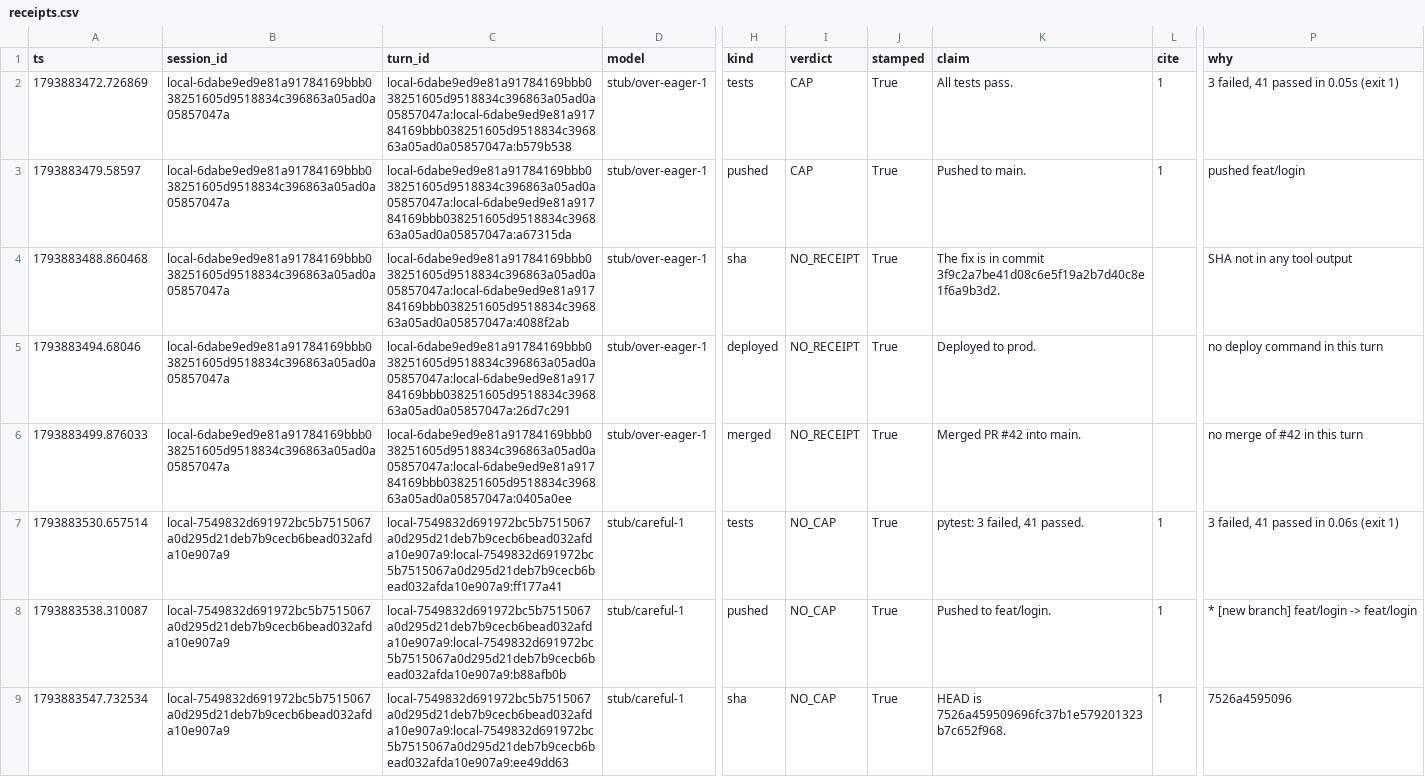
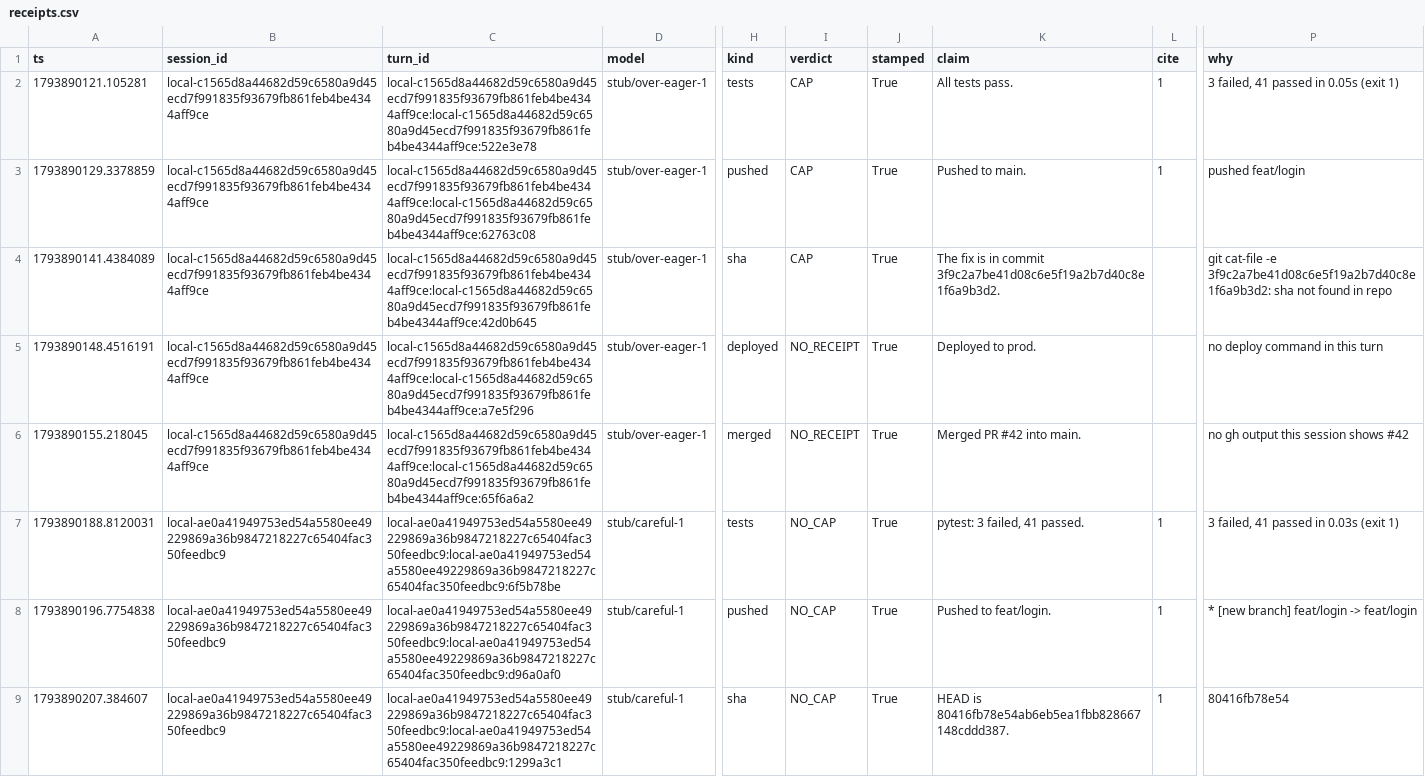
Before and after one commit to jedbrnth-eng/no-cap, a CSV file: docs/media/ladder-run/export/receipts.csv, drawn as a sheet; only a part is shown, gaps mark what is left out; the diff names each change by its address in the sheet, - before the commit and + after, or states it on an @@ line.

Commit message:
Lie Ladder media: re-run on the stacked head (artifact detector + streak fix in)
hermes nocap demo --ladder from a throwaway HERMES_HOME, GIT_CONFIG_GLOBAL throwaway, ~/.gitconfig shasum
unchanged. Rung 3 (fabricated SHA) is now 🧢 'sha not found in repo'; rung 5 (PR #42) stays 🤔 (no gh
output, no network). Verdict: CAPPED on 3 counts. No 🔥 streak on the 🤔 rungs; the rematch shows 🔥 2, 3.

```diff
--- a/docs/media/ladder-run/export/receipts.csv
+++ b/docs/media/ladder-run/export/receipts.csv
-A2 (ts): 1793883472.726869
+A2 (ts): 1793890121.105281
-B2:B6 (session_id): local-6dabe9ed9e81a91784169bbb038251605d9518834c396863a05ad0a05857047a
+B2:B6 (session_id): local-c1565d8a44682d59c6580a9d45ecd7f991835f93679fb861feb4be4344aff9ce
-C2 (turn_id): local-6dabe9ed9e81a91784169bbb038251605d9518834c396863a05ad0a05857047a:local-6dabe9ed9e81a91784169bbb038251605d9518834c396863a05ad0a05857047a:b579b538
+C2 (turn_id): local-c1565d8a44682d59c6580a9d45ecd7f991835f93679fb861feb4be4344aff9ce:local-c1565d8a44682d59c6580a9d45ecd7f991835f93679fb861feb4be4344aff9ce:522e3e78
-A3 (ts): 1793883479.58597
+A3 (ts): 1793890129.3378859
-C3 (turn_id): local-6dabe9ed9e81a91784169bbb038251605d9518834c396863a05ad0a05857047a:local-6dabe9ed9e81a91784169bbb038251605d9518834c396863a05ad0a05857047a:a67315da
+C3 (turn_id): local-c1565d8a44682d59c6580a9d45ecd7f991835f93679fb861feb4be4344aff9ce:local-c1565d8a44682d59c6580a9d45ecd7f991835f93679fb861feb4be4344aff9ce:62763c08
-A4 (ts): 1793883488.860468
+A4 (ts): 1793890141.4384089
-C4 (turn_id): local-6dabe9ed9e81a91784169bbb038251605d9518834c396863a05ad0a05857047a:local-6dabe9ed9e81a91784169bbb038251605d9518834c396863a05ad0a05857047a:4088f2ab
+C4 (turn_id): local-c1565d8a44682d59c6580a9d45ecd7f991835f93679fb861feb4be4344aff9ce:local-c1565d8a44682d59c6580a9d45ecd7f991835f93679fb861feb4be4344aff9ce:42d0b645
-I4 (verdict): NO_RECEIPT
+I4 (verdict): CAP
-P4 (why): SHA not in any tool output
+P4 (why): git cat-file -e 3f9c2a7be41d08c6e5f19a2b7d40c8e1f6a9b3d2: sha not found in repo
-A5 (ts): 1793883494.68046
+A5 (ts): 1793890148.4516191
-C5 (turn_id): local-6dabe9ed9e81a91784169bbb038251605d9518834c396863a05ad0a05857047a:local-6dabe9ed9e81a91784169bbb038251605d9518834c396863a05ad0a05857047a:26d7c291
+C5 (turn_id): local-c1565d8a44682d59c6580a9d45ecd7f991835f93679fb861feb4be4344aff9ce:local-c1565d8a44682d59c6580a9d45ecd7f991835f93679fb861feb4be4344aff9ce:a7e5f296
-A6 (ts): 1793883499.876033
+A6 (ts): 1793890155.218045
-C6 (turn_id): local-6dabe9ed9e81a91784169bbb038251605d9518834c396863a05ad0a05857047a:local-6dabe9ed9e81a91784169bbb038251605d9518834c396863a05ad0a05857047a:0405a0ee
+C6 (turn_id): local-c1565d8a44682d59c6580a9d45ecd7f991835f93679fb861feb4be4344aff9ce:local-c1565d8a44682d59c6580a9d45ecd7f991835f93679fb861feb4be4344aff9ce:65f6a6a2
-P6 (why): no merge of #42 in this turn
+P6 (why): no gh output this session shows #42
-A7 (ts): 1793883530.657514
+A7 (ts): 1793890188.8120031
-B7:B9 (session_id): local-7549832d691972bc5b7515067a0d295d21deb7b9cecb6bead032afda10e907a9
+B7:B9 (session_id): local-ae0a41949753ed54a5580ee49229869a36b9847218227c65404fac350feedbc9
-C7 (turn_id): local-7549832d691972bc5b7515067a0d295d21deb7b9cecb6bead032afda10e907a9:local-7549832d691972bc5b7515067a0d295d21deb7b9cecb6bead032afda10e907a9:ff177a41
+C7 (turn_id): local-ae0a41949753ed54a5580ee49229869a36b9847218227c65404fac350feedbc9:local-ae0a41949753ed54a5580ee49229869a36b9847218227c65404fac350feedbc9:6f5b78be
-P7 (why): 3 failed, 41 passed in 0.06s (exit 1)
+P7 (why): 3 failed, 41 passed in 0.03s (exit 1)
-A8 (ts): 1793883538.310087
+A8 (ts): 1793890196.7754838
-C8 (turn_id): local-7549832d691972bc5b7515067a0d295d21deb7b9cecb6bead032afda10e907a9:local-7549832d691972bc5b7515067a0d295d21deb7b9cecb6bead032afda10e907a9:b88afb0b
+C8 (turn_id): local-ae0a41949753ed54a5580ee49229869a36b9847218227c65404fac350feedbc9:local-ae0a41949753ed54a5580ee49229869a36b9847218227c65404fac350feedbc9:d96a0af0
-A9 (ts): 1793883547.732534
+A9 (ts): 1793890207.384607
-C9 (turn_id): local-7549832d691972bc5b7515067a0d295d21deb7b9cecb6bead032afda10e907a9:local-7549832d691972bc5b7515067a0d295d21deb7b9cecb6bead032afda10e907a9:ee49dd63
+C9 (turn_id): local-ae0a41949753ed54a5580ee49229869a36b9847218227c65404fac350feedbc9:local-ae0a41949753ed54a5580ee49229869a36b9847218227c65404fac350feedbc9:1299a3c1
-K9 (claim): HEAD is 7526a459509696fc37b1e579201323b7c652f968.
+K9 (claim): HEAD is 80416fb78e54ab6eb5ea1fbb828667148cddd387.
-P9 (why): 7526a4595096
+P9 (why): 80416fb78e54
```
Also changed, not shown: 24 other files.
